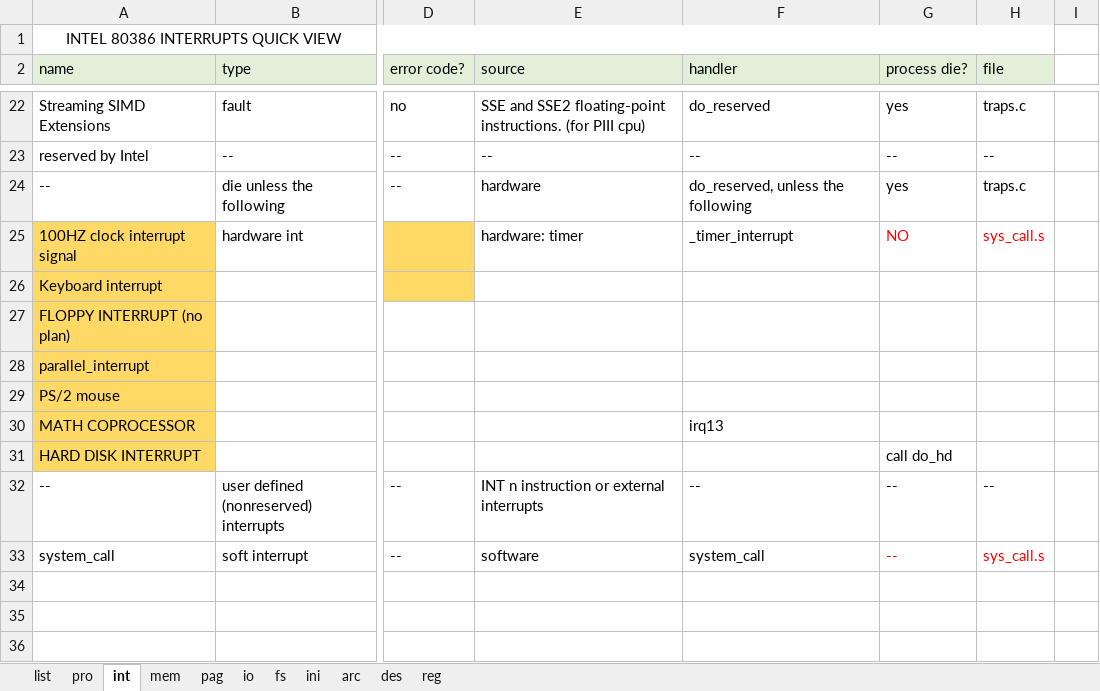
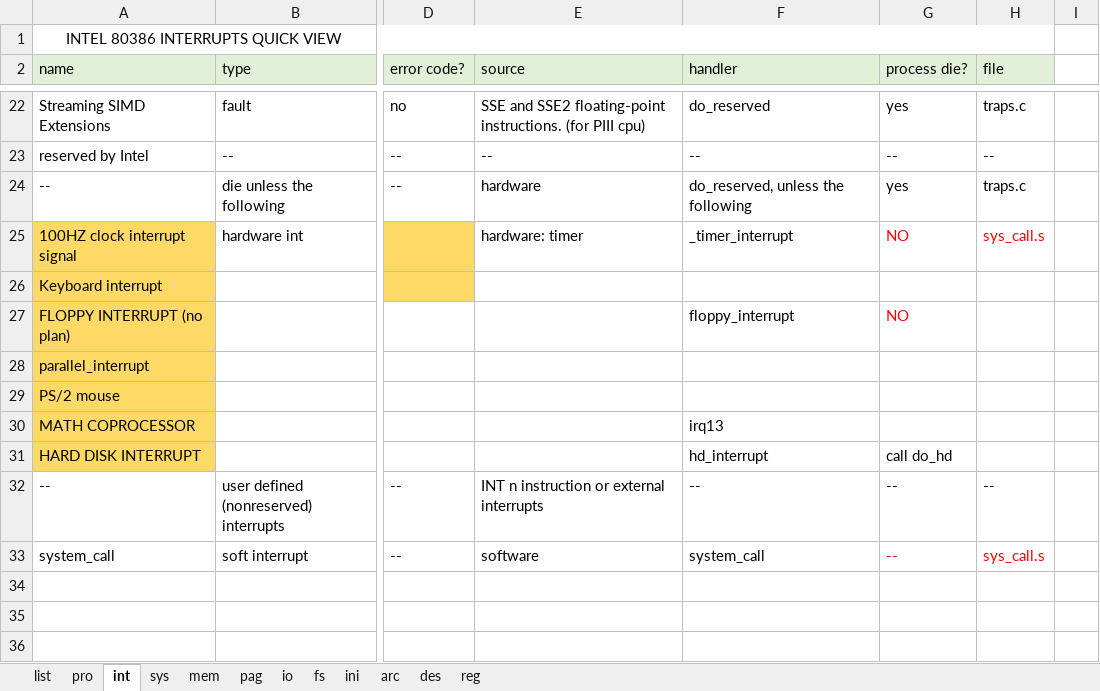
Before and after one commit to meetjoy/exploring_cs, an Excel workbook: Diagrams/Diagrams.xlsx, sheet int, drawn as a sheet; only a part is shown, gaps mark what is left out; values as stored, in another font and other column widths than the file's, no borders; table styles not drawn; the diff names each change by its address in the sheet, - before the commit and + after, or states it on an @@ line.

```diff
--- a/Diagrams/Diagrams.xlsx (sheet int)
+++ b/Diagrams/Diagrams.xlsx (sheet int)
+sheet tab: sys
-F27 (handler): (empty)
+F27 (handler): floppy_interrupt
-G27 (process die?): (empty)
+G27 (process die?): NO
-F31 (handler): (empty)
+F31 (handler): hd_interrupt
```
Also changed, not shown: sheet pro, 11 other files.
